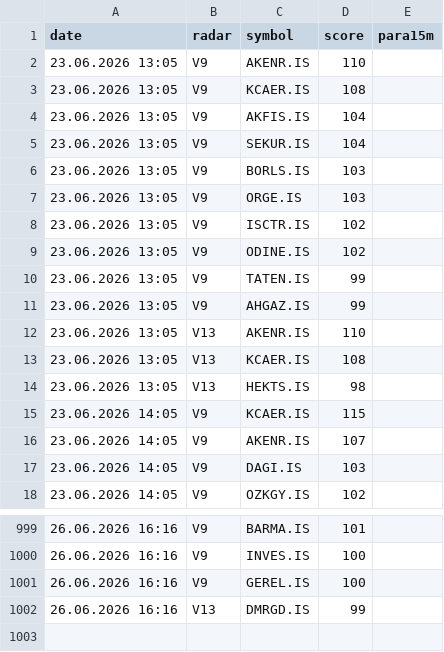
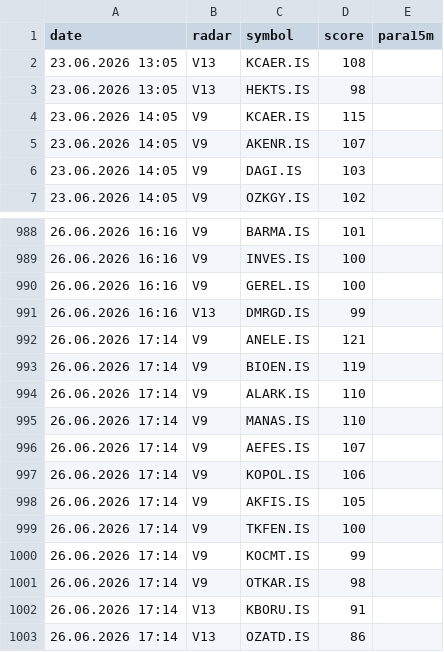
Before and after one commit to gokhan-bist-radar/gokhan-bist-radar, a CSV file: radar_memory.csv, drawn as a sheet; only a part is shown, gaps mark what is left out.

```diff
--- a/radar_memory.csv
+++ b/radar_memory.csv
@@ -1,13 +1,2 @@
 date,radar,symbol,score,para15m
-23.06.2026 13:05,V9,AKENR.IS,110,
-23.06.2026 13:05,V9,KCAER.IS,108,
-23.06.2026 13:05,V9,AKFIS.IS,104,
-23.06.2026 13:05,V9,SEKUR.IS,104,
-23.06.2026 13:05,V9,BORLS.IS,103,
-23.06.2026 13:05,V9,ORGE.IS,103,
-23.06.2026 13:05,V9,ISCTR.IS,102,
-23.06.2026 13:05,V9,ODINE.IS,102,
-23.06.2026 13:05,V9,TATEN.IS,99,
-23.06.2026 13:05,V9,AHGAZ.IS,99,
-23.06.2026 13:05,V13,AKENR.IS,110,
 23.06.2026 13:05,V13,KCAER.IS,108,
@@ -1002 +991,13 @@ date,radar,symbol,score,para15m
 26.06.2026 16:16,V13,DMRGD.IS,99,
+26.06.2026 17:14,V9,ANELE.IS,121,
+26.06.2026 17:14,V9,BIOEN.IS,119,
+26.06.2026 17:14,V9,ALARK.IS,110,
+26.06.2026 17:14,V9,MANAS.IS,110,
+26.06.2026 17:14,V9,AEFES.IS,107,
+26.06.2026 17:14,V9,KOPOL.IS,106,
+26.06.2026 17:14,V9,AKFIS.IS,105,
+26.06.2026 17:14,V9,TKFEN.IS,100,
+26.06.2026 17:14,V9,KOCMT.IS,99,
+26.06.2026 17:14,V9,OTKAR.IS,98,
+26.06.2026 17:14,V13,KBORU.IS,91,
+26.06.2026 17:14,V13,OZATD.IS,86,
```
Also changed, not shown: radar_performance.csv, radar_signals.csv.
